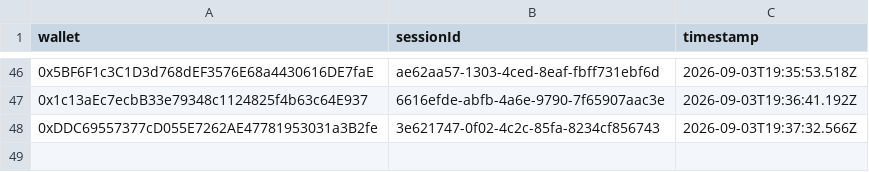
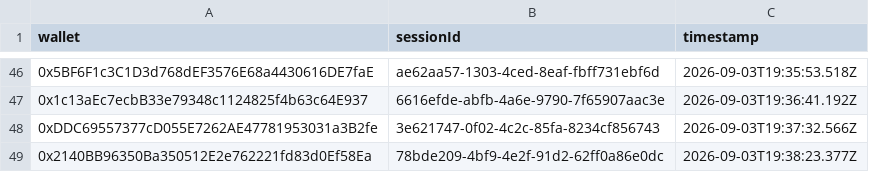
Before and after one commit to pasdidie/sherwood-charter-assets, a CSV file: phase1-game-winners.csv, drawn as a sheet; only a part is shown, gaps mark what is left out; the diff names each change by its address in the sheet, - before the commit and + after, or states it on an @@ line.

Commit message:
Trial win: 0x2140BB96350Ba350512E2e762221fd83d0Ef58Ea

```diff
--- a/phase1-game-winners.csv
+++ b/phase1-game-winners.csv
+row 49: 0x2140BB96350Ba350512E2e762221fd83d0Ef58Ea | 78bde209-4bf9-4e2f-91d2-62ff0a86e0dc | 2026-09-03T19:38:23.377Z
```
